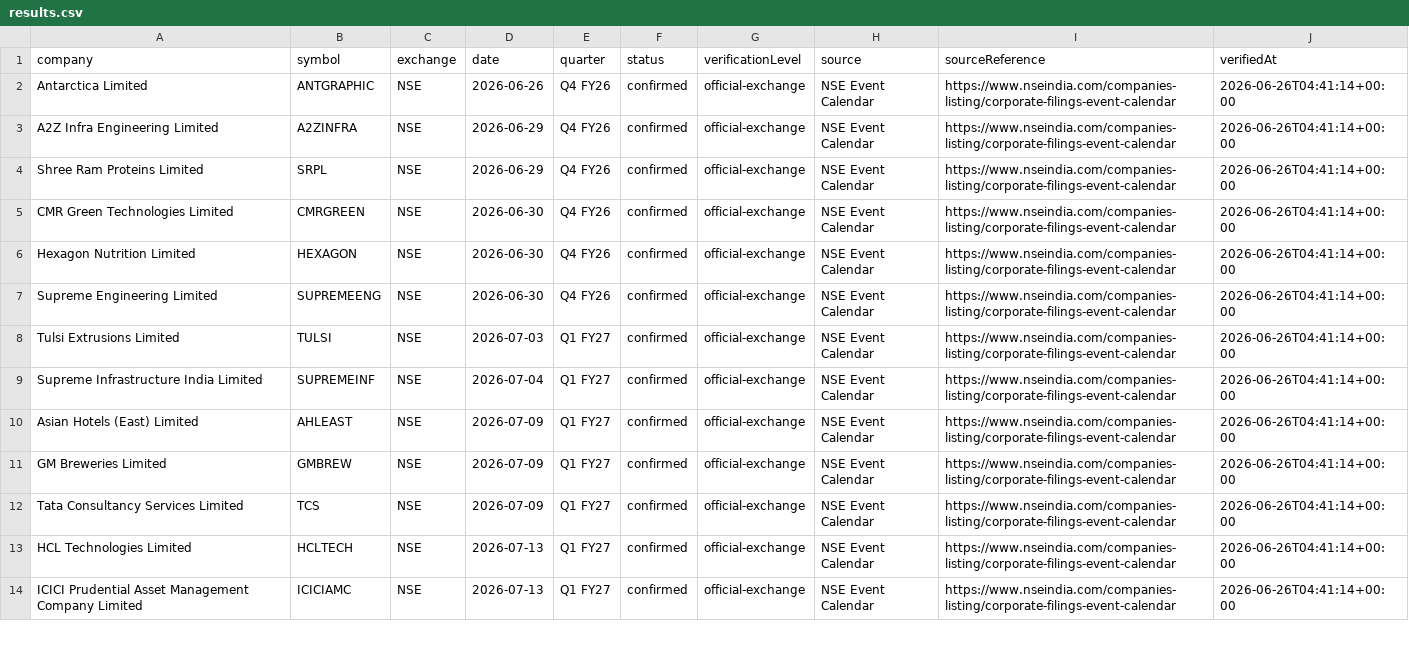
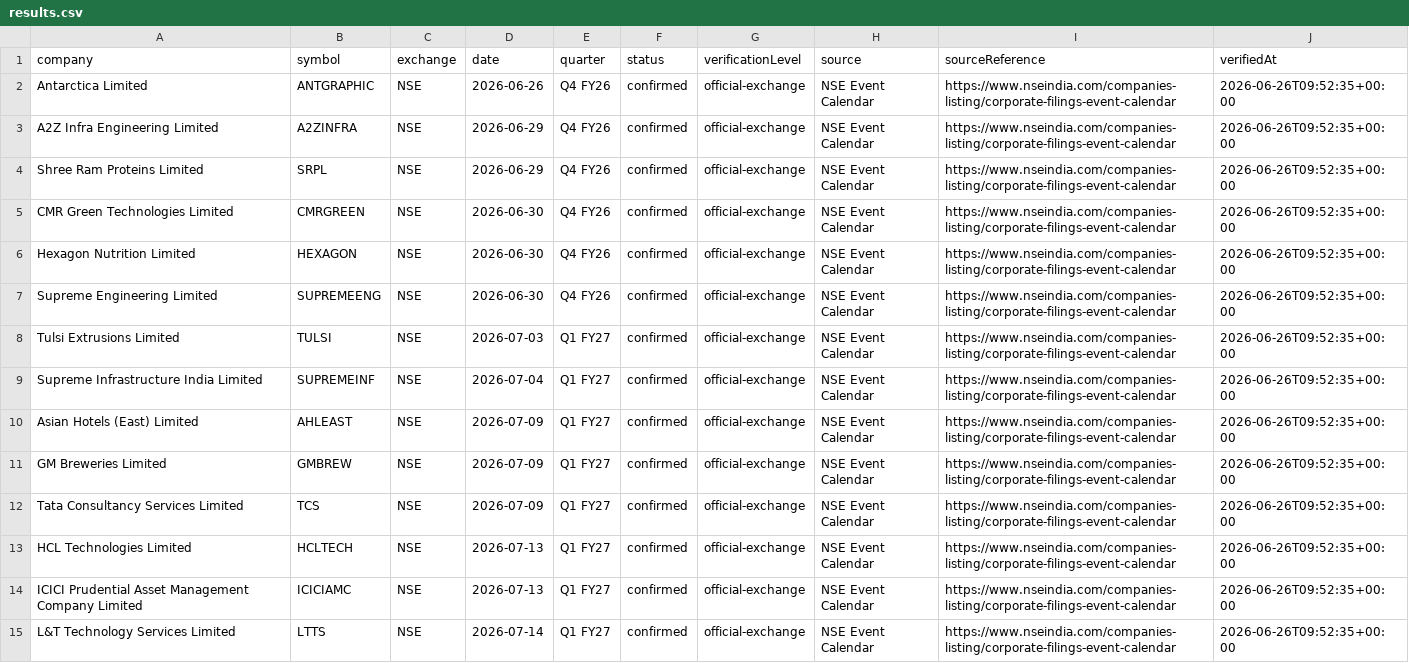
Before and after one commit to grvishnureddy/stock-analysis, a CSV file: data/results.csv, drawn as a sheet; only a part is shown; the diff covers the shown part only.

Commit message:
Update company results and news

```diff
--- a/data/results.csv
+++ b/data/results.csv
@@ -1,14 +1,15 @@
 company,symbol,exchange,date,quarter,status,verificationLevel,source,sourceReference,verifiedAt
-Antarctica Limited,ANTGRAPHIC,NSE,2026-06-26,Q4 FY26,confirmed,official-exchange,NSE Event Calendar,https://www.nseindia.com/companies-listing/corporate-filings-event-calendar,2026-06-26T04:41:14+00:00
-A2Z Infra Engineering Limited,A2ZINFRA,NSE,2026-06-29,Q4 FY26,confirmed,official-exchange,NSE Event Calendar,https://www.nseindia.com/companies-listing/corporate-filings-event-calendar,2026-06-26T04:41:14+00:00
-Shree Ram Proteins Limited,SRPL,NSE,2026-06-29,Q4 FY26,confirmed,official-exchange,NSE Event Calendar,https://www.nseindia.com/companies-listing/corporate-filings-event-calendar,2026-06-26T04:41:14+00:00
-CMR Green Technologies Limited,CMRGREEN,NSE,2026-06-30,Q4 FY26,confirmed,official-exchange,NSE Event Calendar,https://www.nseindia.com/companies-listing/corporate-filings-event-calendar,2026-06-26T04:41:14+00:00
-Hexagon Nutrition Limited,HEXAGON,NSE,2026-06-30,Q4 FY26,confirmed,official-exchange,NSE Event Calendar,https://www.nseindia.com/companies-listing/corporate-filings-event-calendar,2026-06-26T04:41:14+00:00
-Supreme Engineering Limited,SUPREMEENG,NSE,2026-06-30,Q4 FY26,confirmed,official-exchange,NSE Event Calendar,https://www.nseindia.com/companies-listing/corporate-filings-event-calendar,2026-06-26T04:41:14+00:00
-Tulsi Extrusions Limited,TULSI,NSE,2026-07-03,Q1 FY27,confirmed,official-exchange,NSE Event Calendar,https://www.nseindia.com/companies-listing/corporate-filings-event-calendar,2026-06-26T04:41:14+00:00
-Supreme Infrastructure India Limited,SUPREMEINF,NSE,2026-07-04,Q1 FY27,confirmed,official-exchange,NSE Event Calendar,https://www.nseindia.com/companies-listing/corporate-filings-event-calendar,2026-06-26T04:41:14+00:00
-Asian Hotels (East) Limited,AHLEAST,NSE,2026-07-09,Q1 FY27,confirmed,official-exchange,NSE Event Calendar,https://www.nseindia.com/companies-listing/corporate-filings-event-calendar,2026-06-26T04:41:14+00:00
-GM Breweries Limited,GMBREW,NSE,2026-07-09,Q1 FY27,confirmed,official-exchange,NSE Event Calendar,https://www.nseindia.com/companies-listing/corporate-filings-event-calendar,2026-06-26T04:41:14+00:00
-Tata Consultancy Services Limited,TCS,NSE,2026-07-09,Q1 FY27,confirmed,official-exchange,NSE Event Calendar,https://www.nseindia.com/companies-listing/corporate-filings-event-calendar,2026-06-26T04:41:14+00:00
-HCL Technologies Limited,HCLTECH,NSE,2026-07-13,Q1 FY27,confirmed,official-exchange,NSE Event Calendar,https://www.nseindia.com/companies-listing/corporate-filings-event-calendar,2026-06-26T04:41:14+00:00
-ICICI Prudential Asset Management Company Limited,ICICIAMC,NSE,2026-07-13,Q1 FY27,confirmed,official-exchange,NSE Event Calendar,https://www.nseindia.com/companies-listing/corporate-filings-event-calendar,2026-06-26T04:41:14+00:00
+Antarctica Limited,ANTGRAPHIC,NSE,2026-06-26,Q4 FY26,confirmed,official-exchange,NSE Event Calendar,https://www.nseindia.com/companies-listing/corporate-filings-event-calendar,2026-06-26T09:52:35+00:00
+A2Z Infra Engineering Limited,A2ZINFRA,NSE,2026-06-29,Q4 FY26,confirmed,official-exchange,NSE Event Calendar,https://www.nseindia.com/companies-listing/corporate-filings-event-calendar,2026-06-26T09:52:35+00:00
+Shree Ram Proteins Limited,SRPL,NSE,2026-06-29,Q4 FY26,confirmed,official-exchange,NSE Event Calendar,https://www.nseindia.com/companies-listing/corporate-filings-event-calendar,2026-06-26T09:52:35+00:00
+CMR Green Technologies Limited,CMRGREEN,NSE,2026-06-30,Q4 FY26,confirmed,official-exchange,NSE Event Calendar,https://www.nseindia.com/companies-listing/corporate-filings-event-calendar,2026-06-26T09:52:35+00:00
+Hexagon Nutrition Limited,HEXAGON,NSE,2026-06-30,Q4 FY26,confirmed,official-exchange,NSE Event Calendar,https://www.nseindia.com/companies-listing/corporate-filings-event-calendar,2026-06-26T09:52:35+00:00
+Supreme Engineering Limited,SUPREMEENG,NSE,2026-06-30,Q4 FY26,confirmed,official-exchange,NSE Event Calendar,https://www.nseindia.com/companies-listing/corporate-filings-event-calendar,2026-06-26T09:52:35+00:00
+Tulsi Extrusions Limited,TULSI,NSE,2026-07-03,Q1 FY27,confirmed,official-exchange,NSE Event Calendar,https://www.nseindia.com/companies-listing/corporate-filings-event-calendar,2026-06-26T09:52:35+00:00
+Supreme Infrastructure India Limited,SUPREMEINF,NSE,2026-07-04,Q1 FY27,confirmed,official-exchange,NSE Event Calendar,https://www.nseindia.com/companies-listing/corporate-filings-event-calendar,2026-06-26T09:52:35+00:00
+Asian Hotels (East) Limited,AHLEAST,NSE,2026-07-09,Q1 FY27,confirmed,official-exchange,NSE Event Calendar,https://www.nseindia.com/companies-listing/corporate-filings-event-calendar,2026-06-26T09:52:35+00:00
+GM Breweries Limited,GMBREW,NSE,2026-07-09,Q1 FY27,confirmed,official-exchange,NSE Event Calendar,https://www.nseindia.com/companies-listing/corporate-filings-event-calendar,2026-06-26T09:52:35+00:00
+Tata Consultancy Services Limited,TCS,NSE,2026-07-09,Q1 FY27,confirmed,official-exchange,NSE Event Calendar,https://www.nseindia.com/companies-listing/corporate-filings-event-calendar,2026-06-26T09:52:35+00:00
+HCL Technologies Limited,HCLTECH,NSE,2026-07-13,Q1 FY27,confirmed,official-exchange,NSE Event Calendar,https://www.nseindia.com/companies-listing/corporate-filings-event-calendar,2026-06-26T09:52:35+00:00
+ICICI Prudential Asset Management Company Limited,ICICIAMC,NSE,2026-07-13,Q1 FY27,confirmed,official-exchange,NSE Event Calendar,https://www.nseindia.com/companies-listing/corporate-filings-event-calendar,2026-06-26T09:52:35+00:00
+L&T Technology Services Limited,LTTS,NSE,2026-07-14,Q1 FY27,confirmed,official-exchange,NSE Event Calendar,https://www.nseindia.com/companies-listing/corporate-filings-event-calendar,2026-06-26T09:52:35+00:00
```
Also changed, not shown: 3 added rows and 38 edited cells elsewhere in this file, 16 other files.
